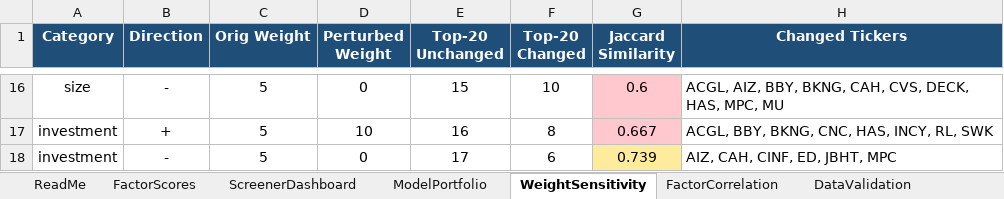
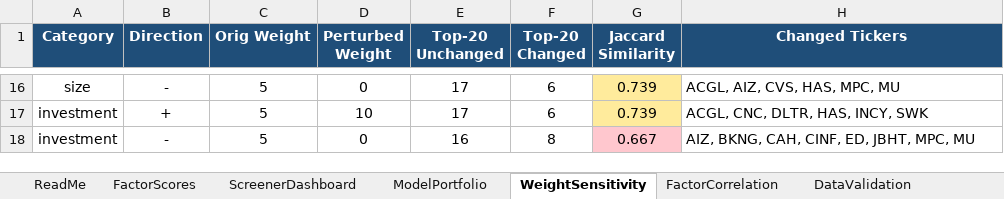
Before and after one commit to CalebSmit/screener-dashboard, an Excel workbook: factor_output.xlsx, sheet WeightSensitivity, drawn as a sheet; only a part is shown, gaps mark what is left out; values as stored, in another font and other column widths than the file's, no borders; the diff covers the shown part only; the diff names each change by its address in the sheet, - before the commit and + after, or states it on an @@ line.

```diff
--- a/factor_output.xlsx (sheet WeightSensitivity)
+++ b/factor_output.xlsx (sheet WeightSensitivity)
-E16 (Top-20 Unchanged): 15
+E16 (Top-20 Unchanged): 17
-F16 (Top-20 Changed): 10
+F16 (Top-20 Changed): 6
-G16 (Jaccard Similarity): 0.6
+G16 (Jaccard Similarity): 0.739
-G16:G17 fill: #FFC7CE
+G16:G17 fill: #FFEB9C
-H16 (Changed Tickers): ACGL, AIZ, BBY, BKNG, CAH, CVS, DECK, HAS, MPC, MU
+H16 (Changed Tickers): ACGL, AIZ, CVS, HAS, MPC, MU
-E17 (Top-20 Unchanged): 16
+E17 (Top-20 Unchanged): 17
-F17 (Top-20 Changed): 8
+F17 (Top-20 Changed): 6
-G17 (Jaccard Similarity): 0.667
+G17 (Jaccard Similarity): 0.739
-H17 (Changed Tickers): ACGL, BBY, BKNG, CNC, HAS, INCY, RL, SWK
+H17 (Changed Tickers): ACGL, CNC, DLTR, HAS, INCY, SWK
-E18 (Top-20 Unchanged): 17
+E18 (Top-20 Unchanged): 16
-F18 (Top-20 Changed): 6
+F18 (Top-20 Changed): 8
-G18 (Jaccard Similarity): 0.739
+G18 (Jaccard Similarity): 0.667
-G18 fill: #FFEB9C
+G18 fill: #FFC7CE
-H18 (Changed Tickers): AIZ, CAH, CINF, ED, JBHT, MPC
+H18 (Changed Tickers): AIZ, BKNG, CAH, CINF, ED, JBHT, MPC, MU
```
Also changed, not shown: 27 edited cells and cell formats elsewhere in this sheet, sheet FactorScores, sheet FactorCorrelation, sheet DataValidation, sheet ScreenerDashboard, sheet ModelPortfolio, 11 other files.
